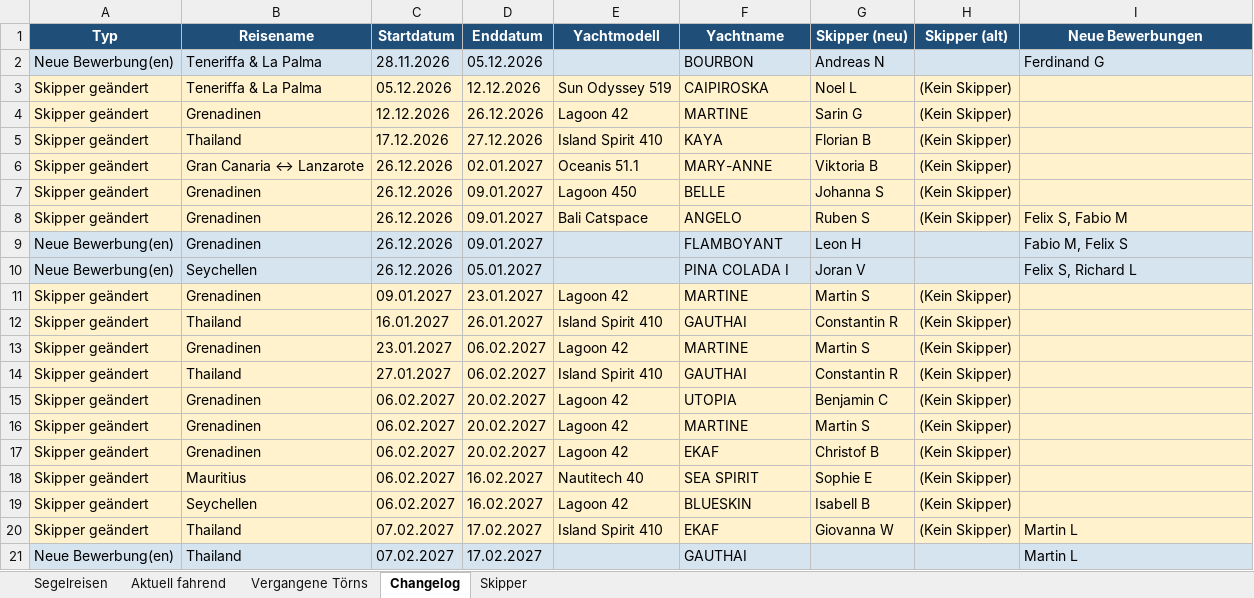
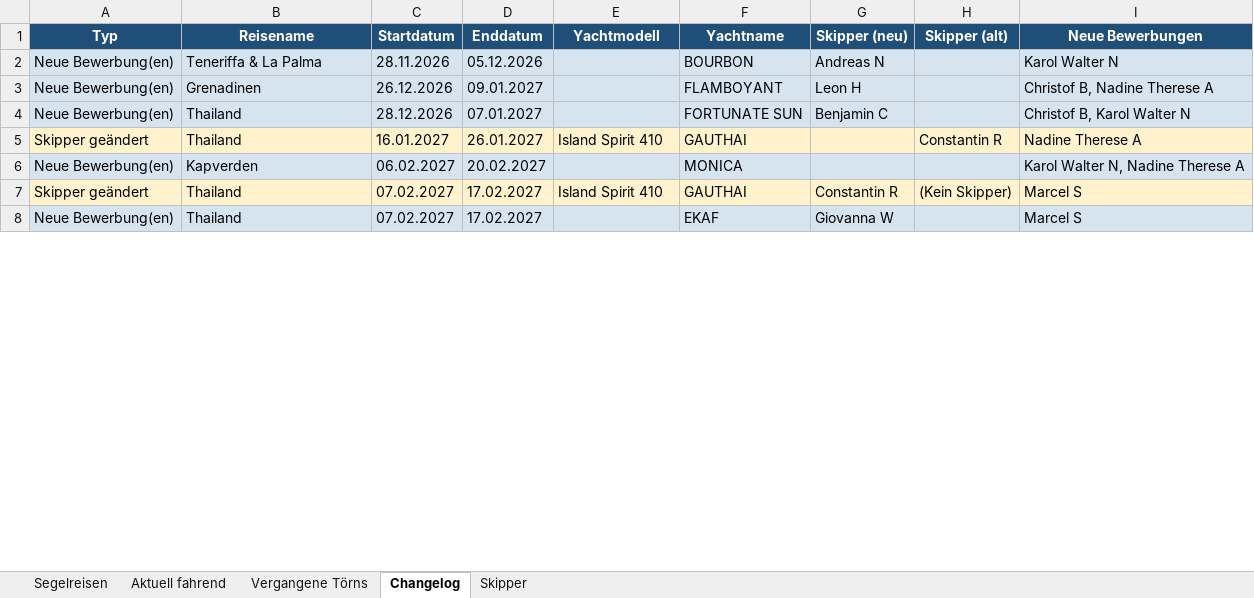
Before and after one commit to WolkeYachting/Skipperplan, an Excel workbook: skipperplan.xlsx, sheet Changelog, drawn as a sheet; only a part is shown; values as stored, in another font and other column widths than the file's, no borders; removed rows and columns are numbered as before the commit, all else as after; the diff covers the shown part only; the diff names each change by its address in the sheet, - before the commit and + after, or states it on an @@ line.

Commit message:
Skipperplan: 19.10.2026 03:01 UTC

```diff
--- a/skipperplan.xlsx (sheet Changelog)
+++ b/skipperplan.xlsx (sheet Changelog)
-I2 (Neue Bewerbungen): Ferdinand G
+I2 (Neue Bewerbungen): Karol Walter N
-row 3: Skipper geändert | Teneriffa & La Palma | 05.12.2026 | 12.12.2026 | Sun Odyssey 519 | CAIPIROSKA | Noel L | (Kein Skipper)
-row 4: Skipper geändert | Grenadinen | 12.12.2026 | 26.12.2026 | Lagoon 42 | MARTINE | Sarin G | (Kein Skipper)
-row 5: Skipper geändert | Thailand | 17.12.2026 | 27.12.2026 | Island Spirit 410 | KAYA | Florian B | (Kein Skipper)
-row 6: Skipper geändert | Gran Canaria ↔ Lanzarote | 26.12.2026 | 02.01.2027 | Oceanis 51.1 | MARY-ANNE | Viktoria B | (Kein Skipper)
-row 7: Skipper geändert | Grenadinen | 26.12.2026 | 09.01.2027 | Lagoon 450 | BELLE | Johanna S | (Kein Skipper)
-row 8: Skipper geändert | Grenadinen | 26.12.2026 | 09.01.2027 | Bali Catspace | ANGELO | Ruben S | (Kein Skipper) | Felix S, Fabio M
-I3 (Neue Bewerbungen): Fabio M, Felix S
+I3 (Neue Bewerbungen): Christof B, Nadine Therese A
-B4 (Reisename): Seychellen
+B4 (Reisename): Thailand
-C4 (Startdatum): 26.12.2026
+C4 (Startdatum): 28.12.2026
-D4 (Enddatum): 05.01.2027
+D4 (Enddatum): 07.01.2027
-F4 (Yachtname): PINA COLADA I
+F4 (Yachtname): FORTUNATE SUN
-G4 (Skipper (neu)): Joran V
+G4 (Skipper (neu)): Benjamin C
-I4 (Neue Bewerbungen): Felix S, Richard L
+I4 (Neue Bewerbungen): Christof B, Karol Walter N
-row 11: Skipper geändert | Grenadinen | 09.01.2027 | 23.01.2027 | Lagoon 42 | MARTINE | Martin S | (Kein Skipper)
-G5 (Skipper (neu)): Constantin R
+G5 (Skipper (neu)): (empty)
-H5 (Skipper (alt)): (Kein Skipper)
+H5 (Skipper (alt)): Constantin R
-I5 (Neue Bewerbungen): (empty)
+I5 (Neue Bewerbungen): Nadine Therese A
-row 13: Skipper geändert | Grenadinen | 23.01.2027 | 06.02.2027 | Lagoon 42 | MARTINE | Martin S | (Kein Skipper)
+row 6: Neue Bewerbung(en) | Kapverden | 06.02.2027 | 20.02.2027 |  | MONICA |  |  | Karol Walter N, Nadine Therese A
-C7 (Startdatum): 27.01.2027
+C7 (Startdatum): 07.02.2027
-D7 (Enddatum): 06.02.2027
+D7 (Enddatum): 17.02.2027
-I7 (Neue Bewerbungen): (empty)
+I7 (Neue Bewerbungen): Marcel S
-row 15: Skipper geändert | Grenadinen | 06.02.2027 | 20.02.2027 | Lagoon 42 | UTOPIA | Benjamin C | (Kein Skipper)
-row 16: Skipper geändert | Grenadinen | 06.02.2027 | 20.02.2027 | Lagoon 42 | MARTINE | Martin S | (Kein Skipper)
-row 17: Skipper geändert | Grenadinen | 06.02.2027 | 20.02.2027 | Lagoon 42 | EKAF | Christof B | (Kein Skipper)
-row 18: Skipper geändert | Mauritius | 06.02.2027 | 16.02.2027 | Nautitech 40 | SEA SPIRIT | Sophie E | (Kein Skipper)
-row 19: Skipper geändert | Seychellen | 06.02.2027 | 16.02.2027 | Lagoon 42 | BLUESKIN | Isabell B | (Kein Skipper)
-row 20: Skipper geändert | Thailand | 07.02.2027 | 17.02.2027 | Island Spirit 410 | EKAF | Giovanna W | (Kein Skipper) | Martin L
-F8 (Yachtname): GAUTHAI
+F8 (Yachtname): EKAF
-G8 (Skipper (neu)): (empty)
+G8 (Skipper (neu)): Giovanna W
-I8 (Neue Bewerbungen): Martin L
+I8 (Neue Bewerbungen): Marcel S
```
Also changed, not shown: 6 added rows, 48 removed rows, 54 edited cells and cell formats elsewhere in this sheet, sheet Segelreisen, sheet Skipper.
